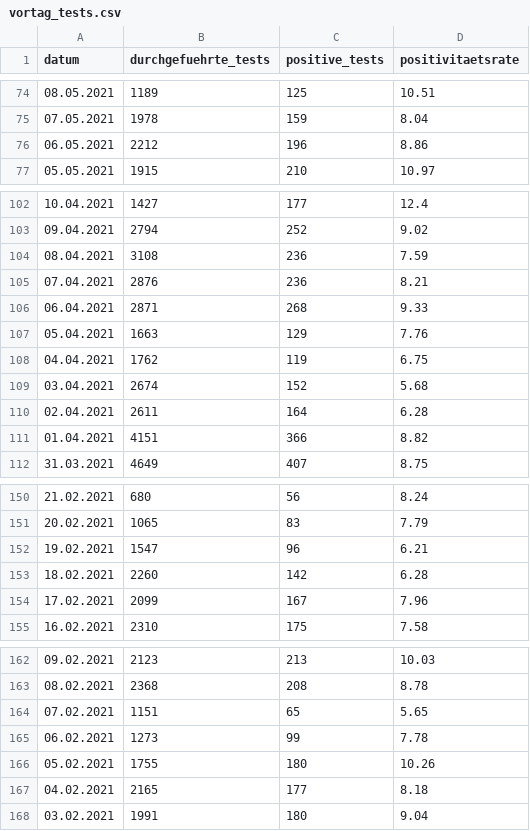
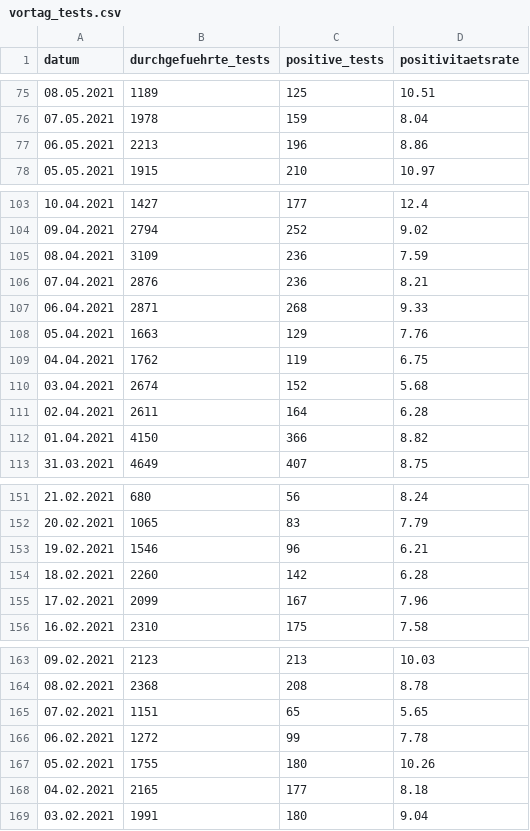
Before and after one commit to openDataBE/covid19Data, a CSV file: vortag_tests.csv, drawn as a sheet; only a part is shown, gaps mark what is left out; the diff covers the shown part only.

Commit message:
Automatic commit of vortag_tests.csv

```diff
--- a/vortag_tests.csv
+++ b/vortag_tests.csv
@@ -75,3 +76,3 @@
 "07.05.2021","1978","159","8.04"
-"06.05.2021","2212","196","8.86"
+"06.05.2021","2213","196","8.86"
 "05.05.2021","1915","210","10.97"
@@ -103,3 +104,3 @@
 "09.04.2021","2794","252","9.02"
-"08.04.2021","3108","236","7.59"
+"08.04.2021","3109","236","7.59"
 "07.04.2021","2876","236","8.21"
@@ -110,3 +111,3 @@
 "02.04.2021","2611","164","6.28"
-"01.04.2021","4151","366","8.82"
+"01.04.2021","4150","366","8.82"
 "31.03.2021","4649","407","8.75"
@@ -151,3 +152,3 @@
 "20.02.2021","1065","83","7.79"
-"19.02.2021","1547","96","6.21"
+"19.02.2021","1546","96","6.21"
 "18.02.2021","2260","142","6.28"
@@ -164,3 +165,3 @@
 "07.02.2021","1151","65","5.65"
-"06.02.2021","1273","99","7.78"
+"06.02.2021","1272","99","7.78"
 "05.02.2021","1755","180","10.26"
```
Also changed, not shown: 1 added row and 28 edited cells elsewhere in this file.
